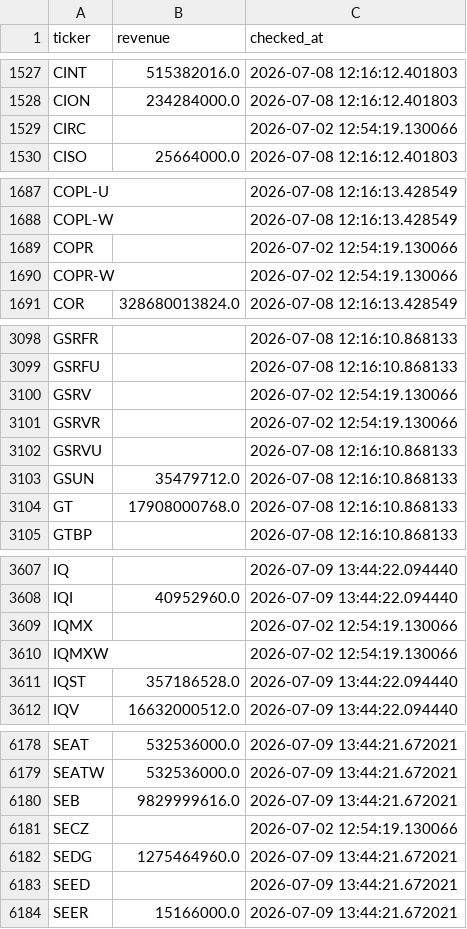
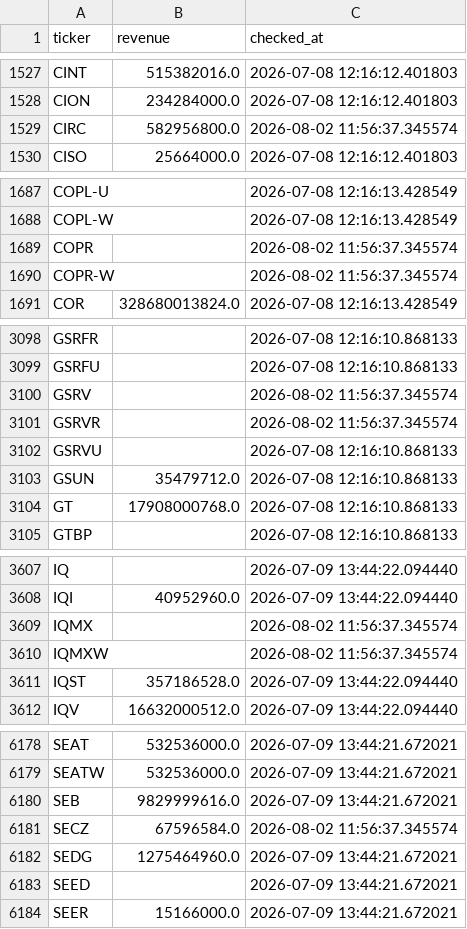
Before and after one commit to Amit33-design/Amit33-network-design, a CSV file: screener/universe_scan_state.csv, drawn as a sheet; only a part is shown, gaps mark what is left out; the diff covers the shown part only.

```diff
--- a/screener/universe_scan_state.csv
+++ b/screener/universe_scan_state.csv
@@ -1528,3 +1528,3 @@ CINT,515382016.0,2026-07-08 12:16:12.401803
 CION,234284000.0,2026-07-08 12:16:12.401803
-CIRC,,2026-07-02 12:54:19.130066
+CIRC,582956800.0,2026-08-02 11:56:37.345574
 CISO,25664000.0,2026-07-08 12:16:12.401803
@@ -1688,4 +1688,4 @@ COPL-U,,2026-07-08 12:16:13.428549
 COPL-W,,2026-07-08 12:16:13.428549
-COPR,,2026-07-02 12:54:19.130066
-COPR-W,,2026-07-02 12:54:19.130066
+COPR,,2026-08-02 11:56:37.345574
+COPR-W,,2026-08-02 11:56:37.345574
 COR,328680013824.0,2026-07-08 12:16:13.428549
@@ -3099,4 +3099,4 @@ GSRFR,,2026-07-08 12:16:10.868133
 GSRFU,,2026-07-08 12:16:10.868133
-GSRV,,2026-07-02 12:54:19.130066
-GSRVR,,2026-07-02 12:54:19.130066
+GSRV,,2026-08-02 11:56:37.345574
+GSRVR,,2026-08-02 11:56:37.345574
 GSRVU,,2026-07-08 12:16:10.868133
@@ -3608,4 +3608,4 @@ IQ,,2026-07-09 13:44:22.094440
 IQI,40952960.0,2026-07-09 13:44:22.094440
-IQMX,,2026-07-02 12:54:19.130066
-IQMXW,,2026-07-02 12:54:19.130066
+IQMX,,2026-08-02 11:56:37.345574
+IQMXW,,2026-08-02 11:56:37.345574
 IQST,357186528.0,2026-07-09 13:44:22.094440
@@ -6180,3 +6180,3 @@ SEATW,532536000.0,2026-07-09 13:44:21.672021
 SEB,9829999616.0,2026-07-09 13:44:21.672021
-SECZ,,2026-07-02 12:54:19.130066
+SECZ,67596584.0,2026-08-02 11:56:37.345574
 SEDG,1275464960.0,2026-07-09 13:44:21.672021
```
Also changed, not shown: 4 edited cells elsewhere in this file.
